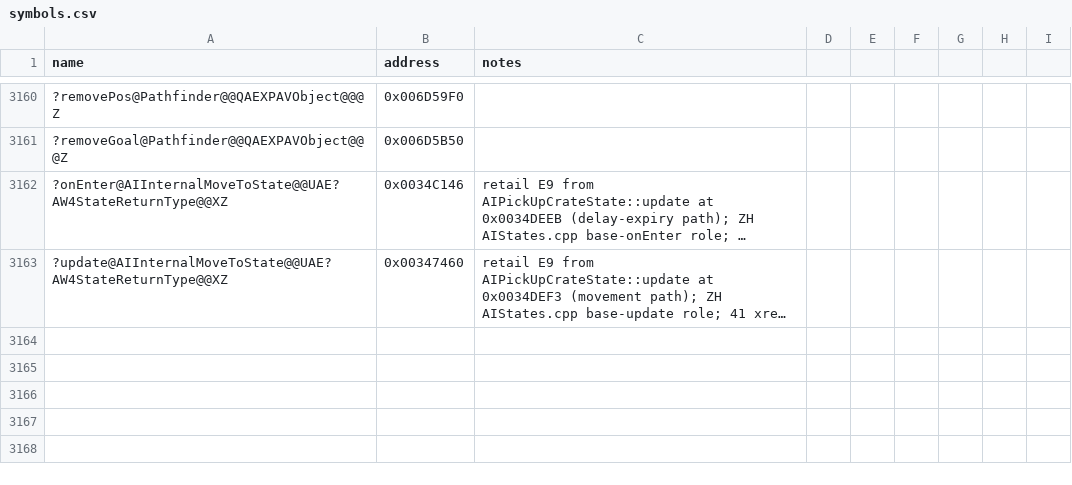
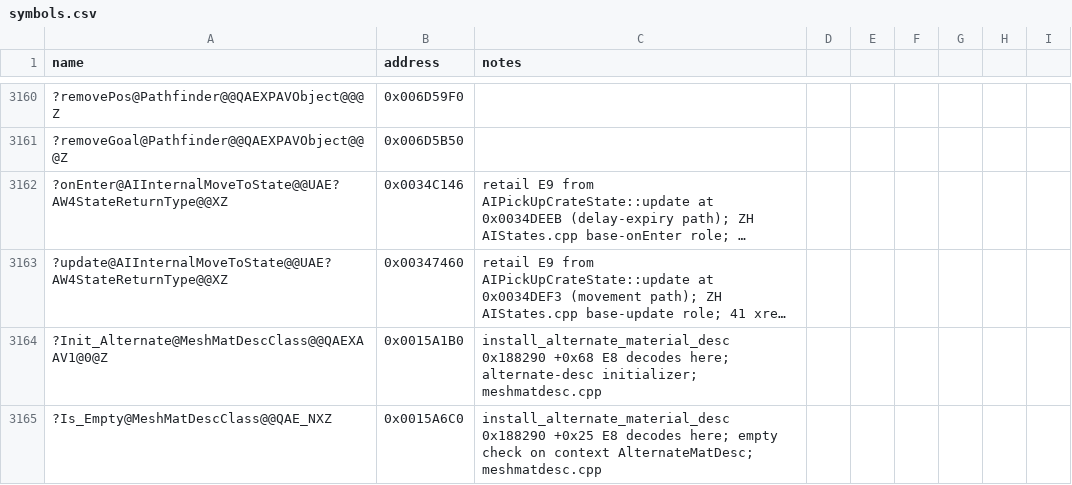
Before and after one commit to NotNBR/Open-BFME-2, a CSV file: reverse/symbols.csv, drawn as a sheet; only a part is shown, gaps mark what is left out; long unchanged cells end in …; the diff names each change by its address in the sheet, - before the commit and + after, or states it on an @@ line.

Commit message:
Recover install_alternate_material_desc 134B @0x00188290 via dedicated TU; pins Is_Empty/Init_Alternate; first-try exact

```diff
--- a/reverse/symbols.csv
+++ b/reverse/symbols.csv
+row 3164: ?Init_Alternate@MeshMatDescClass@@QAEXAAV1@0@Z | 0x0015A1B0 | install_alternate_material_desc 0x188290 +0x68 E8 decodes here; alternate-desc initializer; meshmatdesc.cpp
+row 3165: ?Is_Empty@MeshMatDescClass@@QAE_NXZ | 0x0015A6C0 | install_alternate_material_desc 0x188290 +0x25 E8 decodes here; empty check on context AlternateMatDesc; meshmatdesc.cpp
```
Also changed, not shown: 2 other files.
